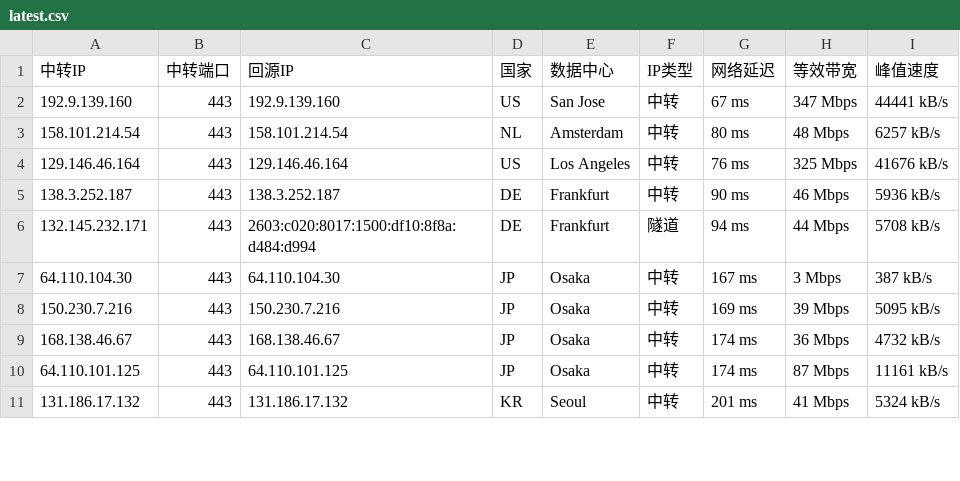
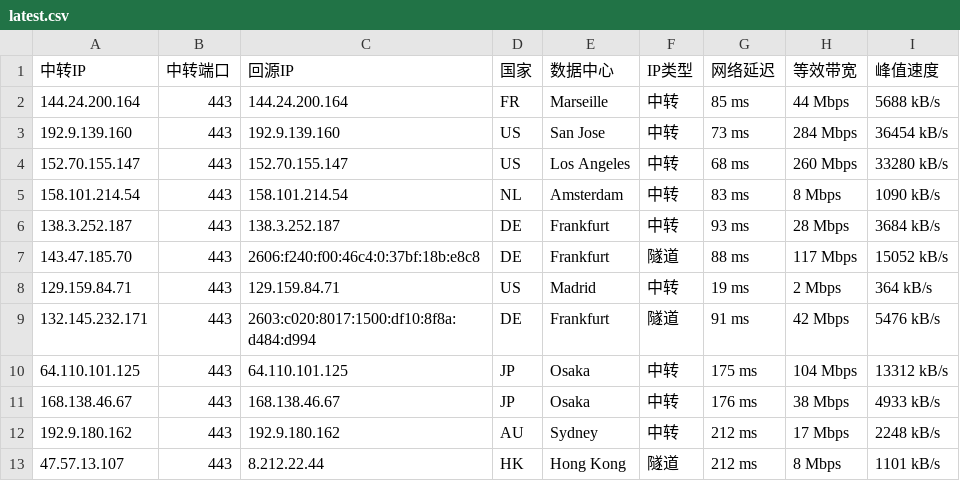
Before and after one commit to 520mmxx/CF-PROXYIP, a CSV file: latest.csv, drawn as a sheet; only a part is shown; the diff covers the shown part only.

```diff
--- a/latest.csv
+++ b/latest.csv
@@ -1,11 +1,13 @@
 中转IP,中转端口,回源IP,国家,数据中心,IP类型,网络延迟,等效带宽,峰值速度
-192.9.139.160,443,192.9.139.160,US,San Jose,中转,67 ms,347 Mbps,44441 kB/s
-158.101.214.54,443,158.101.214.54,NL,Amsterdam,中转,80 ms,48 Mbps,6257 kB/s
-129.146.46.164,443,129.146.46.164,US,Los Angeles,中转,76 ms,325 Mbps,41676 kB/s
-138.3.252.187,443,138.3.252.187,DE,Frankfurt,中转,90 ms,46 Mbps,5936 kB/s
-132.145.232.171,443,2603:c020:8017:1500:df10:8f8a:d484:d994,DE,Frankfurt,隧道,94 ms,44 Mbps,5708 kB/s
-64.110.104.30,443,64.110.104.30,JP,Osaka,中转,167 ms,3 Mbps,387 kB/s
-150.230.7.216,443,150.230.7.216,JP,Osaka,中转,169 ms,39 Mbps,5095 kB/s
-168.138.46.67,443,168.138.46.67,JP,Osaka,中转,174 ms,36 Mbps,4732 kB/s
-64.110.101.125,443,64.110.101.125,JP,Osaka,中转,174 ms,87 Mbps,11161 kB/s
-131.186.17.132,443,131.186.17.132,KR,Seoul,中转,201 ms,41 Mbps,5324 kB/s
+144.24.200.164,443,144.24.200.164,FR,Marseille,中转,85 ms,44 Mbps,5688 kB/s
+192.9.139.160,443,192.9.139.160,US,San Jose,中转,73 ms,284 Mbps,36454 kB/s
+152.70.155.147,443,152.70.155.147,US,Los Angeles,中转,68 ms,260 Mbps,33280 kB/s
+158.101.214.54,443,158.101.214.54,NL,Amsterdam,中转,83 ms,8 Mbps,1090 kB/s
+138.3.252.187,443,138.3.252.187,DE,Frankfurt,中转,93 ms,28 Mbps,3684 kB/s
+143.47.185.70,443,2606:f240:f00:46c4:0:37bf:18b:e8c8,DE,Frankfurt,隧道,88 ms,117 Mbps,15052 kB/s
+129.159.84.71,443,129.159.84.71,US,Madrid,中转,19 ms,2 Mbps,364 kB/s
+132.145.232.171,443,2603:c020:8017:1500:df10:8f8a:d484:d994,DE,Frankfurt,隧道,91 ms,42 Mbps,5476 kB/s
+64.110.101.125,443,64.110.101.125,JP,Osaka,中转,175 ms,104 Mbps,13312 kB/s
+168.138.46.67,443,168.138.46.67,JP,Osaka,中转,176 ms,38 Mbps,4933 kB/s
+192.9.180.162,443,192.9.180.162,AU,Sydney,中转,212 ms,17 Mbps,2248 kB/s
+47.57.13.107,443,8.212.22.44,HK,Hong Kong,隧道,212 ms,8 Mbps,1101 kB/s
```
Also changed, not shown: 4 added rows, 3 removed rows and 9 edited cells elsewhere in this file.
